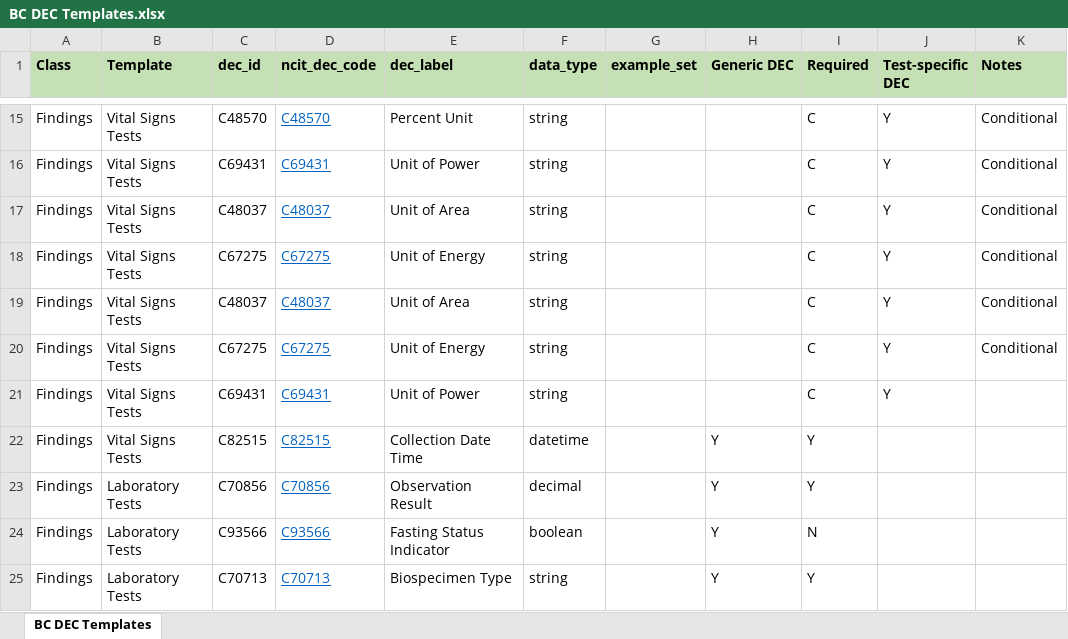
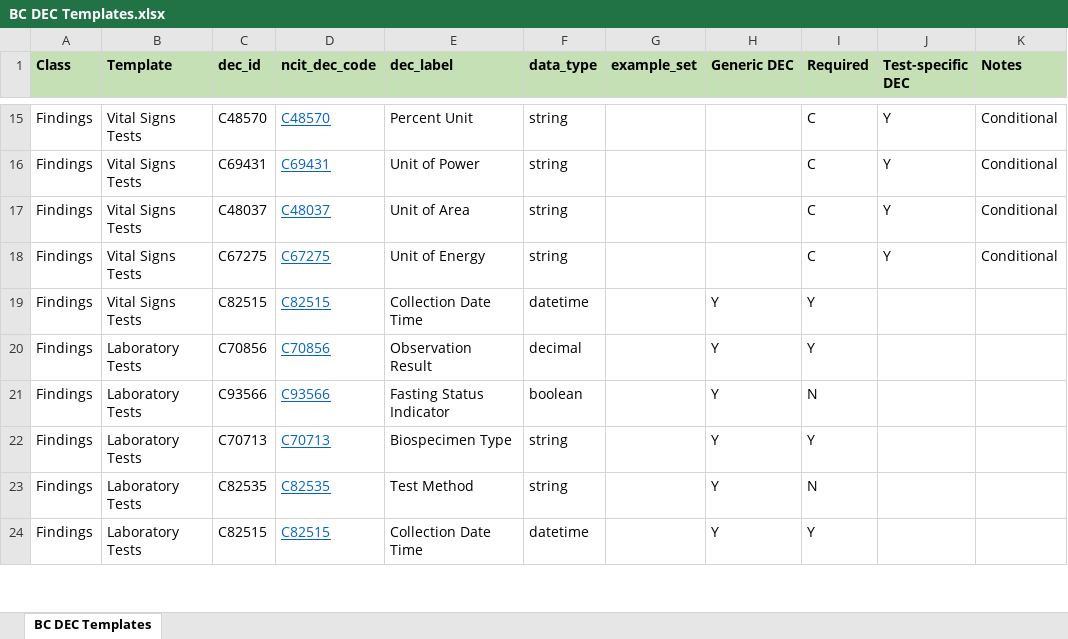
Before and after one commit to cdisc-org/COSMoS, an Excel workbook: bc_starter_package/doc/BC DEC Templates.xlsx, sheet BC DEC Templates, drawn as a sheet; only a part is shown, gaps mark what is left out; the shorter side is filled out with more unchanged rows; values as stored, in another font and other column widths than the file's, no borders; the diff names each change by its address in the sheet, - before the commit and + after, or states it on an @@ line.

Commit message:
Dec Templates remove duplicates

```diff
--- a/bc_starter_package/doc/BC DEC Templates.xlsx (sheet BC DEC Templates)
+++ b/bc_starter_package/doc/BC DEC Templates.xlsx (sheet BC DEC Templates)
-row 19: Findings | Vital Signs Tests | C48037 | C48037 | Unit of Area | string |  |  | C | Y | Conditional
-row 20: Findings | Vital Signs Tests | C67275 | C67275 | Unit of Energy | string |  |  | C | Y | Conditional
-row 21: Findings | Vital Signs Tests | C69431 | C69431 | Unit of Power | string |  |  | C | Y
```
